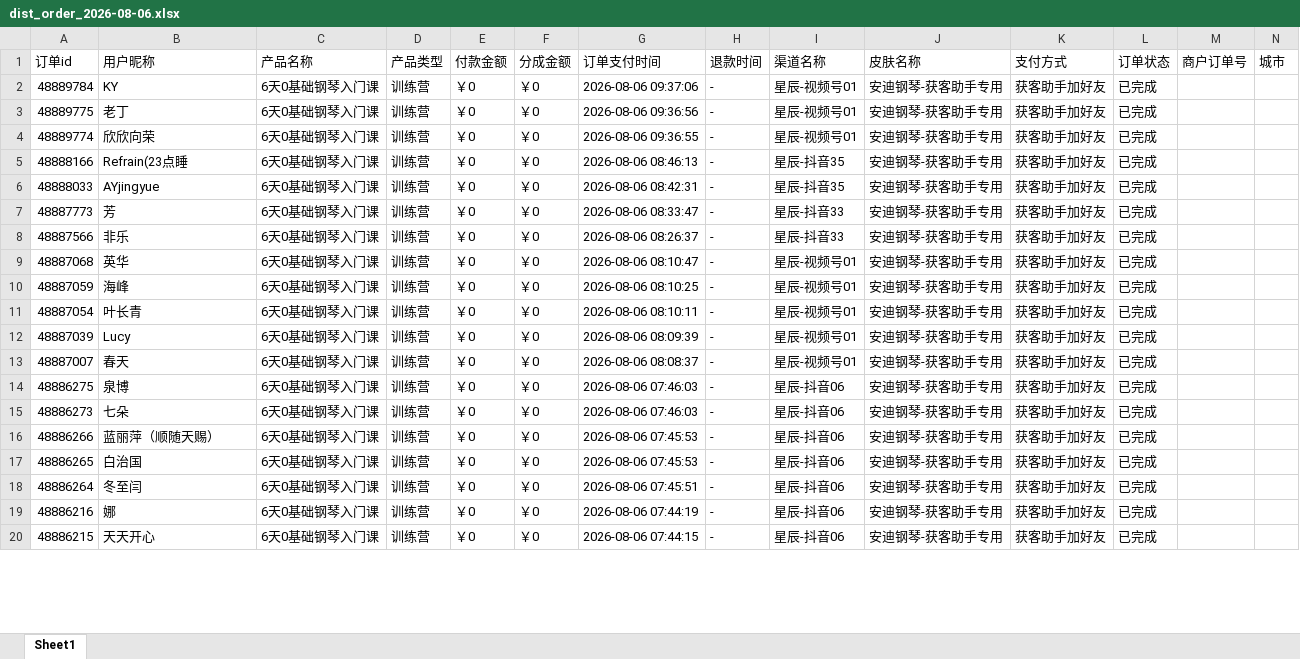
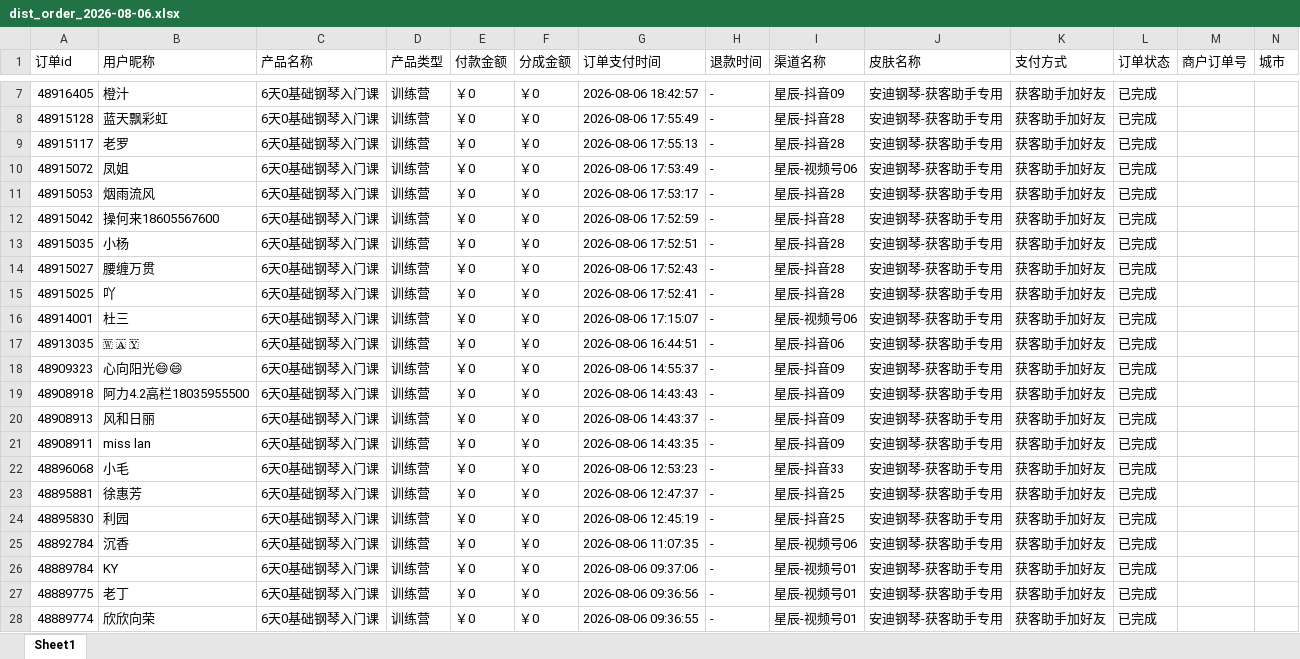
Before and after one commit to JNC121314/jianzhi-dashboard, an Excel workbook: data/exports/抖音/dist_order_2026-08-06.xlsx, sheet Sheet1, drawn as a sheet; only a part is shown, gaps mark what is left out; the shorter side is filled out with more unchanged rows; values as stored, in another font and other column widths than the file's, no borders; the diff covers the shown part only; the diff names each change by its address in the sheet, - before the commit and + after, or states it on an @@ line.

```diff
--- a/data/exports/抖音/dist_order_2026-08-06.xlsx (sheet Sheet1)
+++ b/data/exports/抖音/dist_order_2026-08-06.xlsx (sheet Sheet1)
+row 7: 48916405 | 橙汁 | 6天0基础钢琴入门课 | 训练营 | ￥0 | ￥0 | 2026-08-06 18:42:57 | - | 星辰-抖音09 | 安迪钢琴-获客助手专用 | 获客助手加好友 | 已完成
+row 8: 48915128 | 蓝天飘彩虹 | 6天0基础钢琴入门课 | 训练营 | ￥0 | ￥0 | 2026-08-06 17:55:49 | - | 星辰-抖音28 | 安迪钢琴-获客助手专用 | 获客助手加好友 | 已完成
+row 9: 48915117 | 老罗 | 6天0基础钢琴入门课 | 训练营 | ￥0 | ￥0 | 2026-08-06 17:55:13 | - | 星辰-抖音28 | 安迪钢琴-获客助手专用 | 获客助手加好友 | 已完成
+row 10: 48915072 | 凤姐 | 6天0基础钢琴入门课 | 训练营 | ￥0 | ￥0 | 2026-08-06 17:53:49 | - | 星辰-视频号06 | 安迪钢琴-获客助手专用 | 获客助手加好友 | 已完成
+row 11: 48915053 | 烟雨流风 | 6天0基础钢琴入门课 | 训练营 | ￥0 | ￥0 | 2026-08-06 17:53:17 | - | 星辰-抖音28 | 安迪钢琴-获客助手专用 | 获客助手加好友 | 已完成
+row 12: 48915042 | 操何来18605567600 | 6天0基础钢琴入门课 | 训练营 | ￥0 | ￥0 | 2026-08-06 17:52:59 | - | 星辰-抖音28 | 安迪钢琴-获客助手专用 | 获客助手加好友 | 已完成
+row 13: 48915035 | 小杨 | 6天0基础钢琴入门课 | 训练营 | ￥0 | ￥0 | 2026-08-06 17:52:51 | - | 星辰-抖音28 | 安迪钢琴-获客助手专用 | 获客助手加好友 | 已完成
+row 14: 48915027 | 腰缠万贯 | 6天0基础钢琴入门课 | 训练营 | ￥0 | ￥0 | 2026-08-06 17:52:43 | - | 星辰-抖音28 | 安迪钢琴-获客助手专用 | 获客助手加好友 | 已完成
+row 15: 48915025 | 吖 | 6天0基础钢琴入门课 | 训练营 | ￥0 | ￥0 | 2026-08-06 17:52:41 | - | 星辰-抖音28 | 安迪钢琴-获客助手专用 | 获客助手加好友 | 已完成
+row 16: 48914001 | 杜三 | 6天0基础钢琴入门课 | 训练营 | ￥0 | ￥0 | 2026-08-06 17:15:07 | - | 星辰-视频号06 | 安迪钢琴-获客助手专用 | 获客助手加好友 | 已完成
+row 17: 48913035 | 🇼 🇦 🇾 | 6天0基础钢琴入门课 | 训练营 | ￥0 | ￥0 | 2026-08-06 16:44:51 | - | 星辰-抖音06 | 安迪钢琴-获客助手专用 | 获客助手加好友 | 已完成
+row 18: 48909323 | 心向阳光😄😄 | 6天0基础钢琴入门课 | 训练营 | ￥0 | ￥0 | 2026-08-06 14:55:37 | - | 星辰-抖音09 | 安迪钢琴-获客助手专用 | 获客助手加好友 | 已完成
+row 19: 48908918 | 阿力4.2高栏18035955500 | 6天0基础钢琴入门课 | 训练营 | ￥0 | ￥0 | 2026-08-06 14:43:43 | - | 星辰-抖音09 | 安迪钢琴-获客助手专用 | 获客助手加好友 | 已完成
+row 20: 48908913 | 风和日丽 | 6天0基础钢琴入门课 | 训练营 | ￥0 | ￥0 | 2026-08-06 14:43:37 | - | 星辰-抖音09 | 安迪钢琴-获客助手专用 | 获客助手加好友 | 已完成
+row 21: 48908911 | miss lan | 6天0基础钢琴入门课 | 训练营 | ￥0 | ￥0 | 2026-08-06 14:43:35 | - | 星辰-抖音09 | 安迪钢琴-获客助手专用 | 获客助手加好友 | 已完成
+row 22: 48896068 | 小毛 | 6天0基础钢琴入门课 | 训练营 | ￥0 | ￥0 | 2026-08-06 12:53:23 | - | 星辰-抖音33 | 安迪钢琴-获客助手专用 | 获客助手加好友 | 已完成
+row 23: 48895881 | 徐惠芳 | 6天0基础钢琴入门课 | 训练营 | ￥0 | ￥0 | 2026-08-06 12:47:37 | - | 星辰-抖音25 | 安迪钢琴-获客助手专用 | 获客助手加好友 | 已完成
+row 24: 48895830 | 利园 | 6天0基础钢琴入门课 | 训练营 | ￥0 | ￥0 | 2026-08-06 12:45:19 | - | 星辰-抖音25 | 安迪钢琴-获客助手专用 | 获客助手加好友 | 已完成
+row 25: 48892784 | 沉香 | 6天0基础钢琴入门课 | 训练营 | ￥0 | ￥0 | 2026-08-06 11:07:35 | - | 星辰-视频号06 | 安迪钢琴-获客助手专用 | 获客助手加好友 | 已完成
```
Also changed, not shown: 5 added rows and 4 edited cells elsewhere in this sheet, data/exports/严总/dist_order_2026-08-06.xlsx, data/exports/毛毛矩阵/dist_order_2026-08-06.xlsx, 5 other files.
